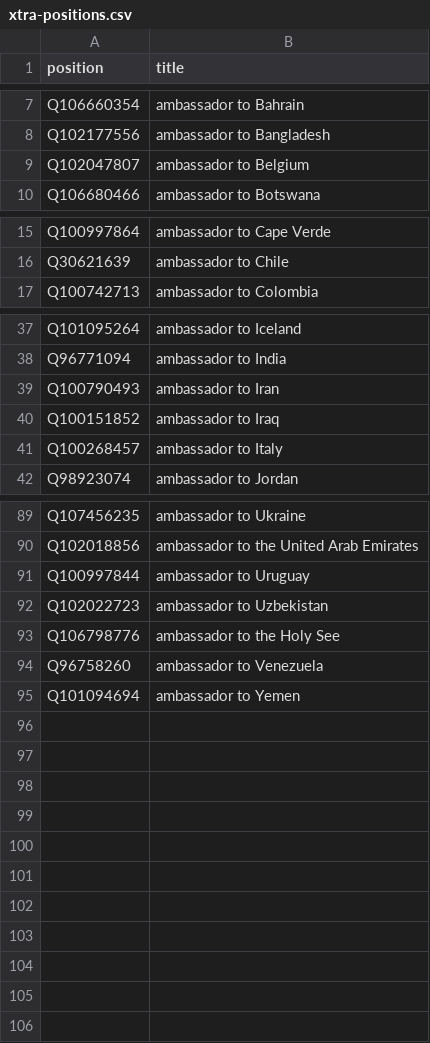
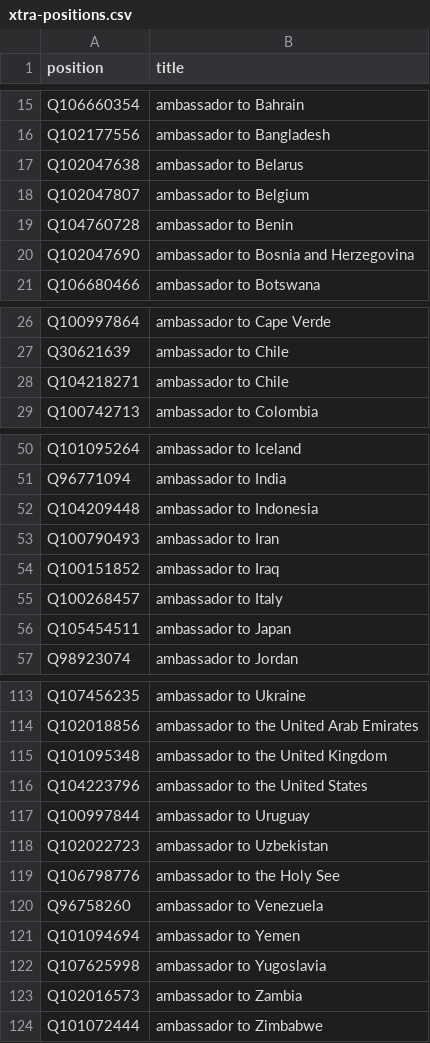
Before and after one commit to every-politician-scrapers/palestine, a CSV file: wikidata/xtra-positions.csv, drawn as a sheet; only a part is shown, gaps mark what is left out; the diff covers the shown part only; the diff names each change by its address in the sheet, - before the commit and + after, or states it on an @@ line.

```diff
--- a/wikidata/xtra-positions.csv
+++ b/wikidata/xtra-positions.csv
+row 17: Q102047638 | ambassador to Belarus
+row 19: Q104760728 | ambassador to Benin
+row 20: Q102047690 | ambassador to Bosnia and Herzegovina
+row 28: Q104218271 | ambassador to Chile
+row 52: Q104209448 | ambassador to Indonesia
+row 56: Q105454511 | ambassador to Japan
+row 115: Q101095348 | ambassador to the United Kingdom
+row 116: Q104223796 | ambassador to the United States
+row 122: Q107625998 | ambassador to Yugoslavia
+row 123: Q102016573 | ambassador to Zambia
+row 124: Q101072444 | ambassador to Zimbabwe
```
Also changed, not shown: 18 added rows elsewhere in this file, wikidata/wanted-positions.csv, 1 other file.
